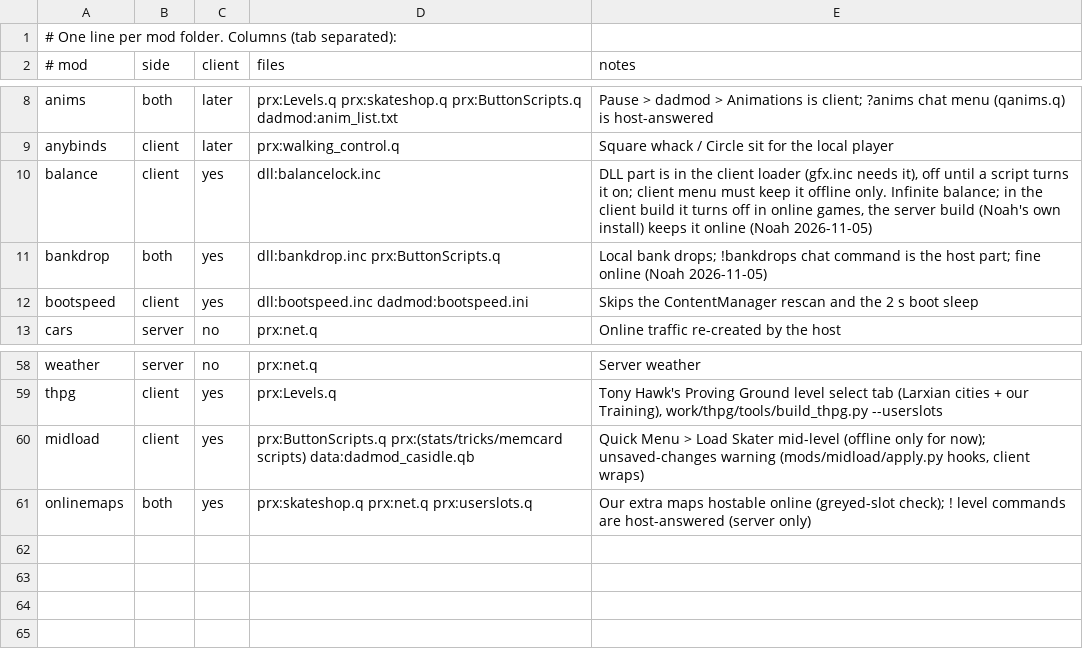
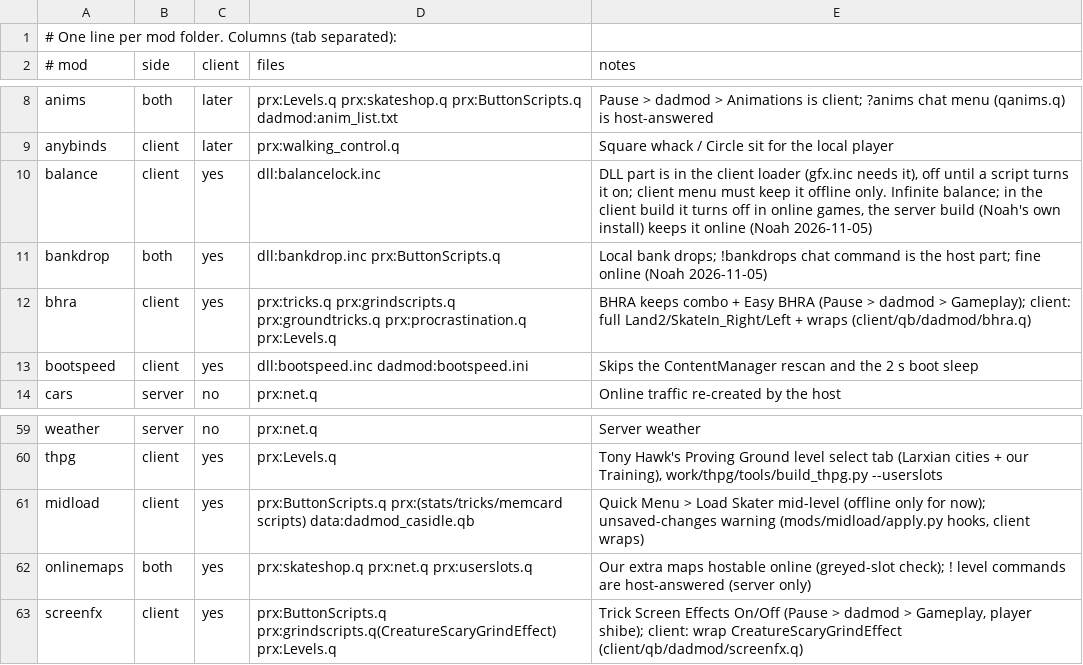
Before and after one commit to nrpabst/Dadmod, a TSV file: source/mods/MANIFEST.tsv, drawn as a sheet; only a part is shown, gaps mark what is left out.

```diff
--- a/source/mods/MANIFEST.tsv
+++ b/source/mods/MANIFEST.tsv
@@ -11,2 +11,3 @@ balance	client	yes	dll:balancelock.inc	DLL part is in the client loader (gfx.inc
 bankdrop	both	yes	dll:bankdrop.inc prx:ButtonScripts.q	Local bank drops; !bankdrops chat command is the host part; fine online (Noah 2026-11-05)
+bhra	client	yes	prx:tricks.q prx:grindscripts.q prx:groundtricks.q prx:procrastination.q prx:Levels.q	BHRA keeps combo + Easy BHRA (Pause > dadmod > Gameplay); client: full Land2/SkateIn_Right/Left + wraps (client/qb/dadmod/bhra.q)
 bootspeed	client	yes	dll:bootspeed.inc dadmod:bootspeed.ini	Skips the ContentManager rescan and the 2 s boot sleep
@@ -61 +62,2 @@ midload	client	yes	prx:ButtonScripts.q prx:(stats/tricks/memcard scripts) data:d
 onlinemaps	both	yes	prx:skateshop.q prx:net.q prx:userslots.q	Our extra maps hostable online (greyed-slot check); ! level commands are host-answered (server only)
+screenfx	client	yes	prx:ButtonScripts.q prx:grindscripts.q(CreatureScaryGrindEffect) prx:Levels.q	Trick Screen Effects On/Off (Pause > dadmod > Gameplay, player shibe); client: wrap CreatureScaryGrindEffect (client/qb/dadmod/screenfx.q)
```
Also changed, not shown: 36 other files.
